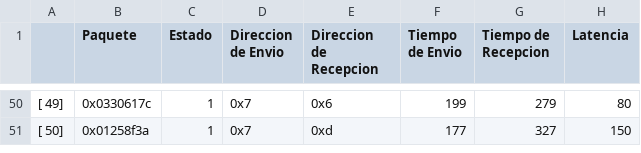
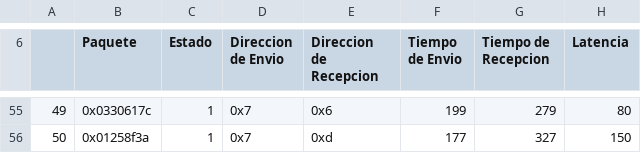
Before and after one commit to Oscar-FZ/Proyecto2_Verificacion, a CSV file: reporte_scoreboard.csv, drawn as a sheet; only a part is shown, gaps mark what is left out; the diff covers the shown part only.

```diff
--- a/reporte_scoreboard.csv
+++ b/reporte_scoreboard.csv
@@ -50,2 +55,2 @@
-[         49]; 0x0330617c; 1; 0x7; 0x6; 199; 279; 80
-[         50]; 0x01258f3a; 1; 0x7; 0xd; 177; 327; 150
+         49; 0x0330617c; 1; 0x7; 0x6; 199; 279; 80
+         50; 0x01258f3a; 1; 0x7; 0xd; 177; 327; 150
```
Also changed, not shown: 5 added rows and 48 edited cells elsewhere in this file, 3 other files.
